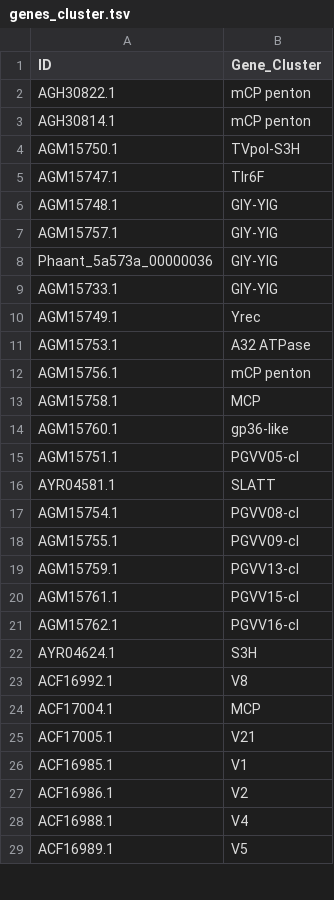
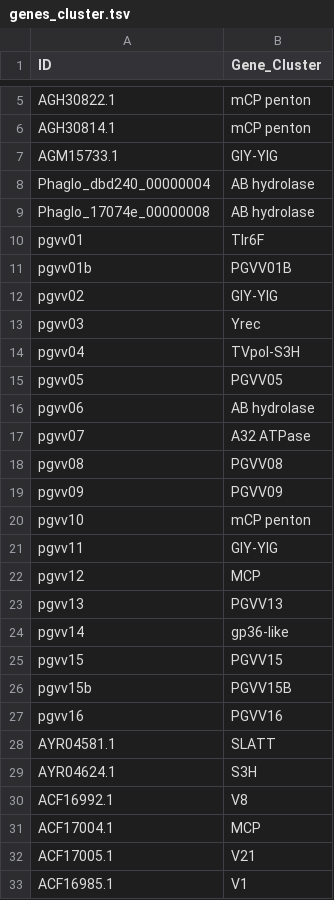
Before and after one commit to BejaLab/cymbomonas-viruses, a TSV file: metadata/genes_cluster.tsv, drawn as a sheet; only a part is shown, gaps mark what is left out; the shorter side is filled out with more unchanged rows; the diff covers the shown part only.

```diff
--- a/metadata/genes_cluster.tsv
+++ b/metadata/genes_cluster.tsv
@@ -3,20 +6,24 @@ AGH30822.1	mCP penton
 AGH30814.1	mCP penton
-AGM15750.1	TVpol-S3H
-AGM15747.1	Tlr6F
-AGM15748.1	GIY-YIG
-AGM15757.1	GIY-YIG
-Phaant_5a573a_00000036	GIY-YIG
 AGM15733.1	GIY-YIG
-AGM15749.1	Yrec
-AGM15753.1	A32 ATPase
-AGM15756.1	mCP penton
-AGM15758.1	MCP
-AGM15760.1	gp36-like
-AGM15751.1	PGVV05-cl
+Phaglo_dbd240_00000004	AB hydrolase
+Phaglo_17074e_00000008	AB hydrolase
+pgvv01	Tlr6F
+pgvv01b	PGVV01B
+pgvv02	GIY-YIG
+pgvv03	Yrec
+pgvv04	TVpol-S3H
+pgvv05	PGVV05
+pgvv06	AB hydrolase
+pgvv07	A32 ATPase
+pgvv08	PGVV08
+pgvv09	PGVV09
+pgvv10	mCP penton
+pgvv11	GIY-YIG
+pgvv12	MCP
+pgvv13	PGVV13
+pgvv14	gp36-like
+pgvv15	PGVV15
+pgvv15b	PGVV15B
+pgvv16	PGVV16
 AYR04581.1	SLATT
-AGM15754.1	PGVV08-cl
-AGM15755.1	PGVV09-cl
-AGM15759.1	PGVV13-cl
-AGM15761.1	PGVV15-cl
-AGM15762.1	PGVV16-cl
 AYR04624.1	S3H
```
Also changed, not shown: 3 added rows, 5 removed rows and 1 edited cell elsewhere in this file, metadata/genes_pfam.tsv, metadata/viral_segments.tsv, 13 other files.
